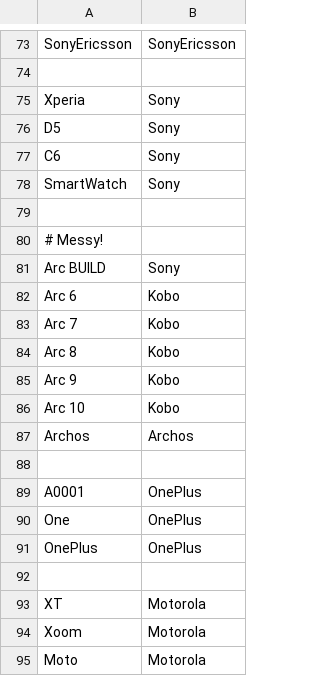
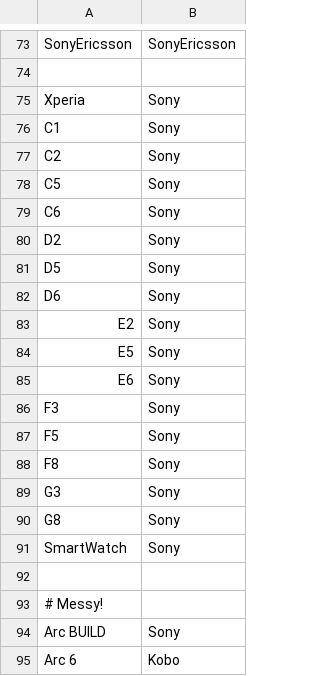
Before and after one commit to nielsbasjes/yauaa, a CSV file: analyzer/src/main/resources/UserAgents/MobileBrands/MobileBrands.csv, drawn as a sheet; only a part is shown, gaps mark what is left out; the shorter side is filled out with more unchanged rows.

Commit message:
Added Sony devices recognition

```diff
--- a/analyzer/src/main/resources/UserAgents/MobileBrands/MobileBrands.csv
+++ b/analyzer/src/main/resources/UserAgents/MobileBrands/MobileBrands.csv
@@ -75,4 +75,17 @@ SonyEricsson|SonyEricsson
 Xperia|Sony
+C1|Sony
+C2|Sony
+C5|Sony
+C6|Sony
+D2|Sony
 D5|Sony
-C6|Sony
+D6|Sony
+E2|Sony
+E5|Sony
+E6|Sony
+F3|Sony
+F5|Sony
+F8|Sony
+G3|Sony
+G8|Sony
 SmartWatch|Sony
```
Also changed, not shown: 4 other files.
